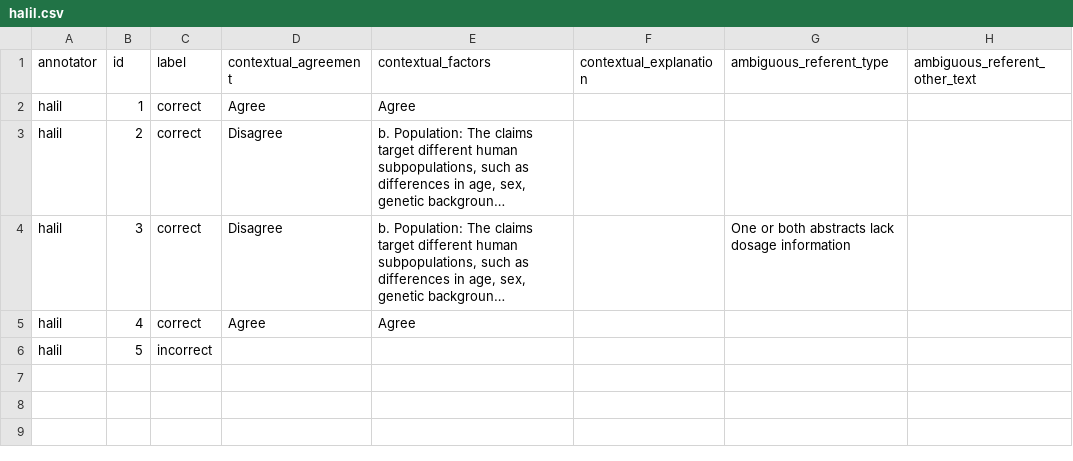
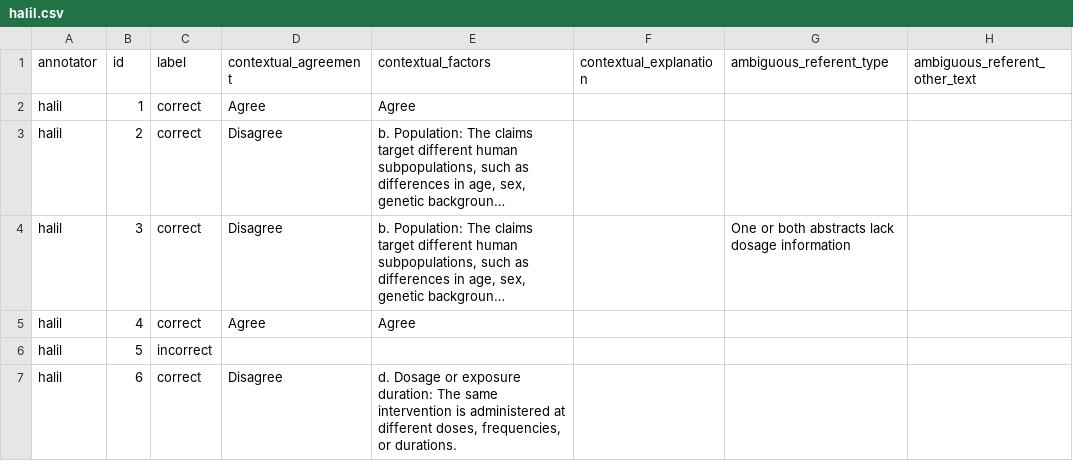
Before and after one commit to MengfeiLan/Annotation_Drug_Disease_Con, a CSV file: annotations/halil.csv, drawn as a sheet; long unchanged cells end in ….

Commit message:
Update annotations

```diff
--- a/annotations/halil.csv
+++ b/annotations/halil.csv
@@ -6 +6,2 @@ halil,4,correct,Agree,Agree,,,
 halil,5,incorrect,,,,,
+halil,6,correct,Disagree,"d. Dosage or exposure duration: The same intervention is administered at different doses, frequencies, or durations.",,,
```
